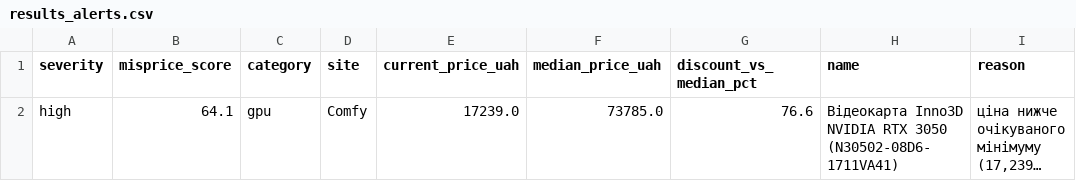
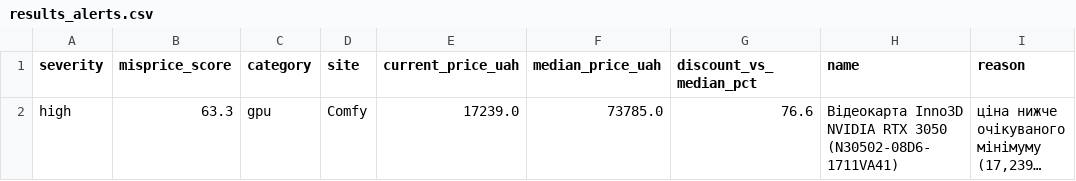
Before and after one commit to Gavnenko123/rycar-preview, a CSV file: misprice/docs/results_alerts.csv, drawn as a sheet; only a part is shown; long unchanged cells end in …; the diff names each change by its address in the sheet, - before the commit and + after, or states it on an @@ line.

```diff
--- a/misprice/docs/results_alerts.csv
+++ b/misprice/docs/results_alerts.csv
-B2 (misprice_score): 64.1
+B2 (misprice_score): 63.3
```
Also changed, not shown: misprice/docs/results_all.csv, 2 other files.
